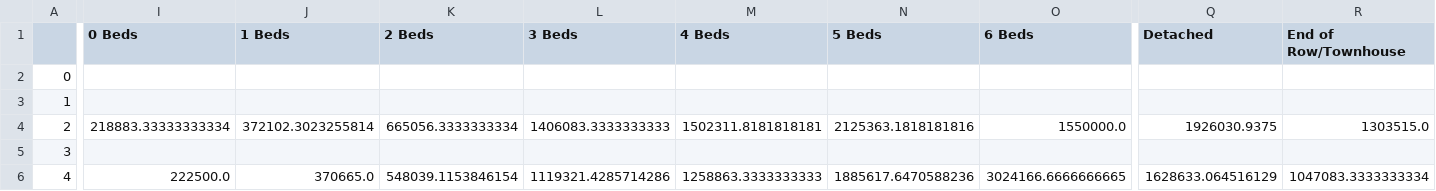
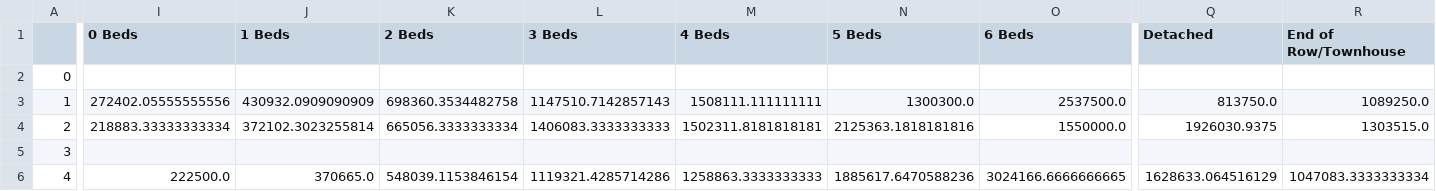
Before and after one commit to YuyaoZhang17/Community-Recommendation, a CSV file: Code/sales around elm school.csv, drawn as a sheet; only a part is shown, gaps mark what is left out; the diff covers the shown part only; the diff names each change by its address in the sheet, - before the commit and + after, or states it on an @@ line.

```diff
--- a/Code/sales around elm school.csv
+++ b/Code/sales around elm school.csv
-I3 (0 Beds): (empty)
+I3 (0 Beds): 272402.05555555556
-J3 (1 Beds): (empty)
+J3 (1 Beds): 430932.0909090909
-K3 (2 Beds): (empty)
+K3 (2 Beds): 698360.3534482758
-L3 (3 Beds): (empty)
+L3 (3 Beds): 1147510.7142857143
-M3 (4 Beds): (empty)
+M3 (4 Beds): 1508111.111111111
-N3 (5 Beds): (empty)
+N3 (5 Beds): 1300300.0
-O3 (6 Beds): (empty)
+O3 (6 Beds): 2537500.0
-Q3 (Detached): (empty)
+Q3 (Detached): 813750.0
-R3 (End of Row/Townhouse): (empty)
+R3 (End of Row/Townhouse): 1089250.0
```
Also changed, not shown: 4 edited cells elsewhere in this file, Code/data.csv, Code/home sales appreciation.csv, 8 other files.
